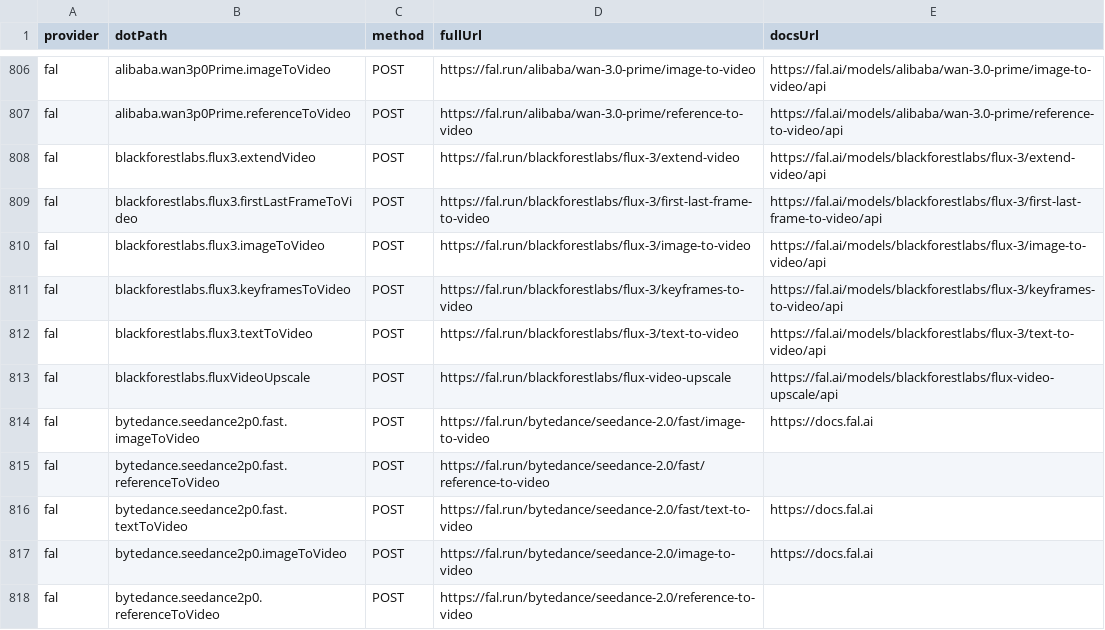
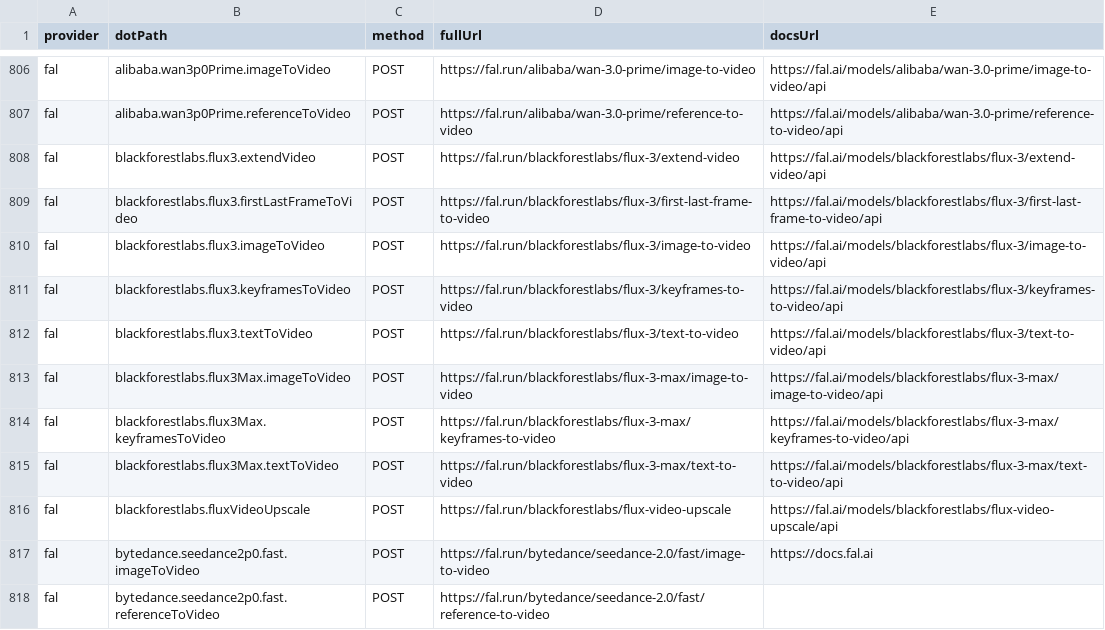
Before and after one commit to justintanner/apicity, a TSV file: scripts/endpoint-docs.tsv, drawn as a sheet; only a part is shown, gaps mark what is left out; the shorter side is filled out with more unchanged rows; the diff names each change by its address in the sheet, - before the commit and + after, or states it on an @@ line.

```diff
--- a/scripts/endpoint-docs.tsv
+++ b/scripts/endpoint-docs.tsv
+row 813: fal | blackforestlabs.flux3Max.imageToVideo | POST | https://fal.run/blackforestlabs/flux-3-max/image-to-video | https://fal.ai/models/blackforestlabs/flux-3-max/image-to-video/api
+row 814: fal | blackforestlabs.flux3Max.keyframesToVideo | POST | https://fal.run/blackforestlabs/flux-3-max/keyframes-to-video | https://fal.ai/models/blackforestlabs/flux-3-max/keyframes-to-video/api
+row 815: fal | blackforestlabs.flux3Max.textToVideo | POST | https://fal.run/blackforestlabs/flux-3-max/text-to-video | https://fal.ai/models/blackforestlabs/flux-3-max/text-to-video/api
```
Also changed, not shown: scripts/endpoint-cost-tiers.tsv, 19 other files.
